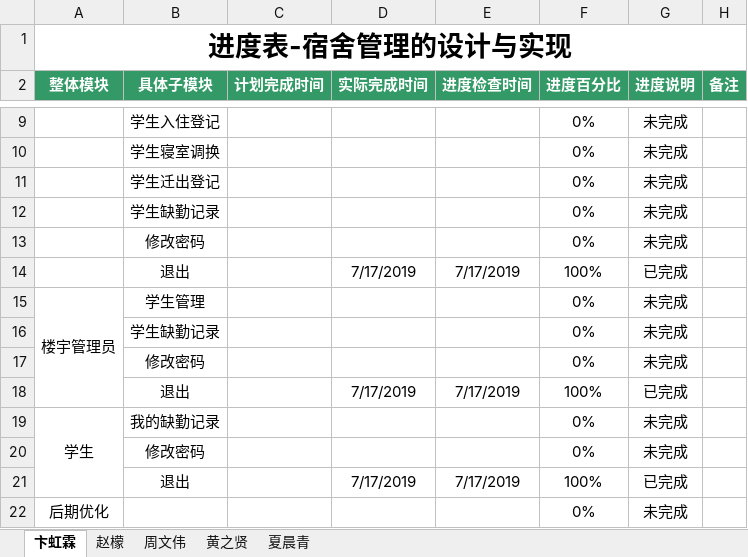
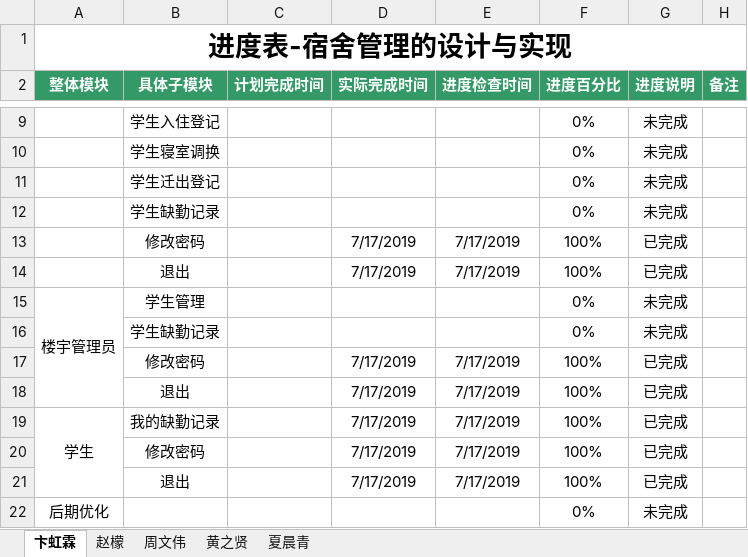
Before and after one commit to dormitory-bhl/dormitory, an Excel workbook: 宿舍管理-卞虹霖.xlsx, sheet 卞虹霖, drawn as a sheet; only a part is shown, gaps mark what is left out; values as stored, in another font and other column widths than the file's, no borders; removed rows and columns are numbered as before the commit, all else as after; the diff names each change by its address in the sheet, - before the commit and + after, or states it on an @@ line.

Commit message:
bhl

```diff
--- a/宿舍管理-卞虹霖.xlsx (sheet 卞虹霖)
+++ b/宿舍管理-卞虹霖.xlsx (sheet 卞虹霖)
-row 13:  | 修改密码 |  |  |  | 0% | 未完成
+row 13:  | 修改密码 |  | 7/17/2019 | 7/17/2019 | 100% | 已完成
-row 17:  | 修改密码 |  |  |  | 0% | 未完成
+row 17:  | 修改密码 |  | 7/17/2019 | 7/17/2019 | 100% | 已完成
-D19 (实际完成时间): (empty)
+D19 (实际完成时间): 7/17/2019
-E19 (进度检查时间): (empty)
+E19 (进度检查时间): 7/17/2019
-F19 (进度百分比): 0%
+F19 (进度百分比): 100%
-G19 (进度说明): 未完成
+G19 (进度说明): 已完成
-row 20:  | 修改密码 |  |  |  | 0% | 未完成
+row 20:  | 修改密码 |  | 7/17/2019 | 7/17/2019 | 100% | 已完成
```
